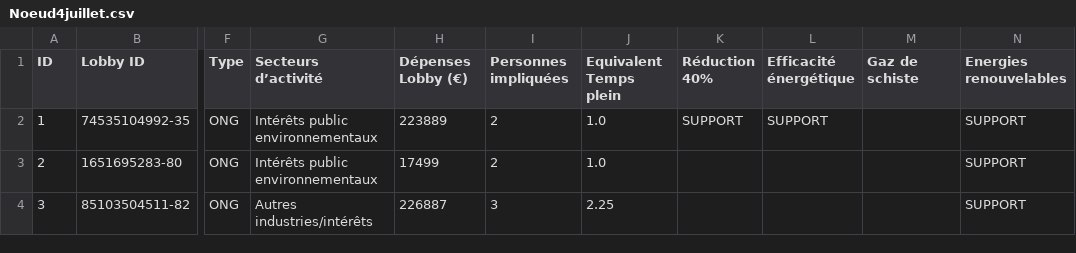
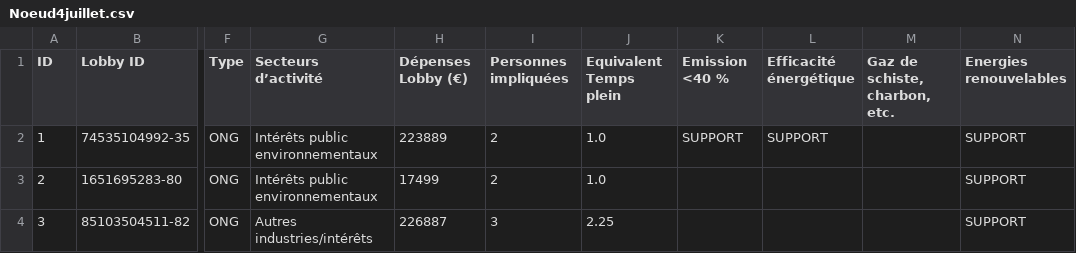
Before and after one commit to a2xl08/Stage2A, a CSV file: AppDesign/data/Noeud4juillet.csv, drawn as a sheet; only a part is shown, gaps mark what is left out; the diff names each change by its address in the sheet, - before the commit and + after, or states it on an @@ line.

```diff
--- a/AppDesign/data/Noeud4juillet.csv
+++ b/AppDesign/data/Noeud4juillet.csv
-K1: Réduction 40%
+K1: Emission <40 %
-M1: Gaz de schiste
+M1: Gaz de schiste, charbon, etc.
```
Also changed, not shown: AppDesign/data/nomsDeploye.csv, 6 other files.
